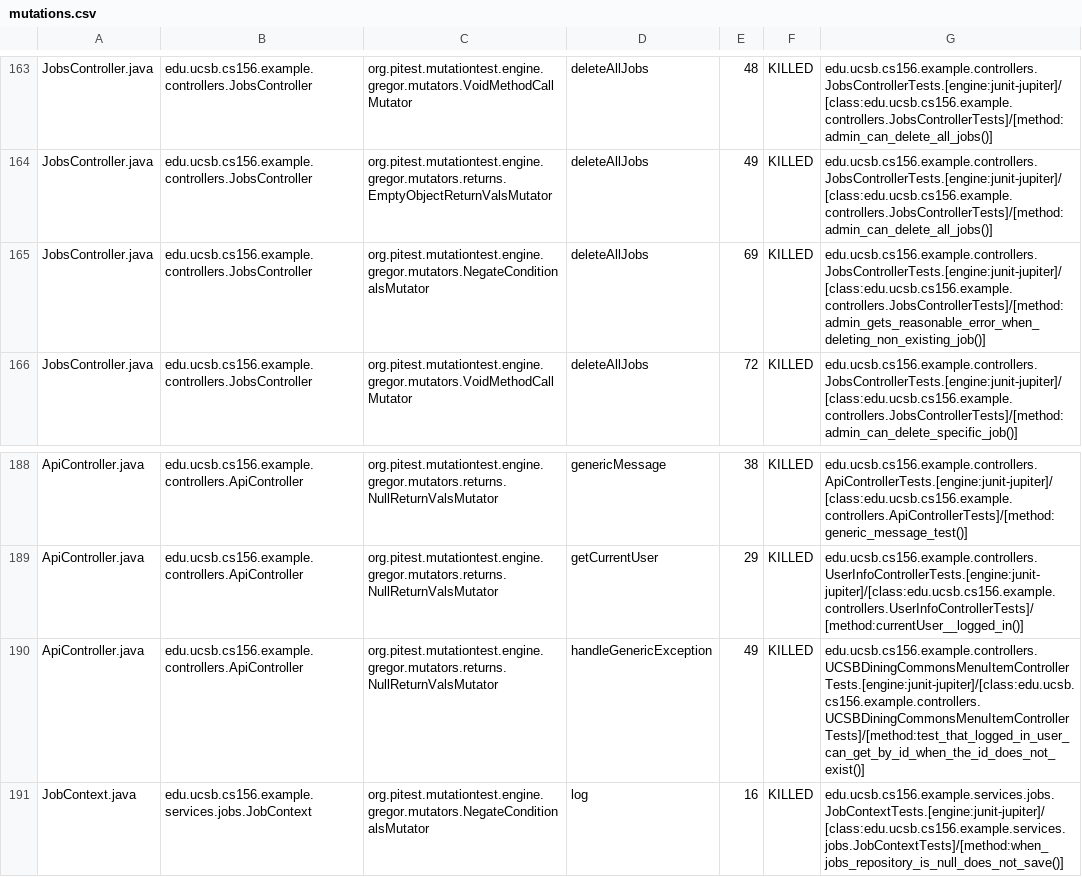
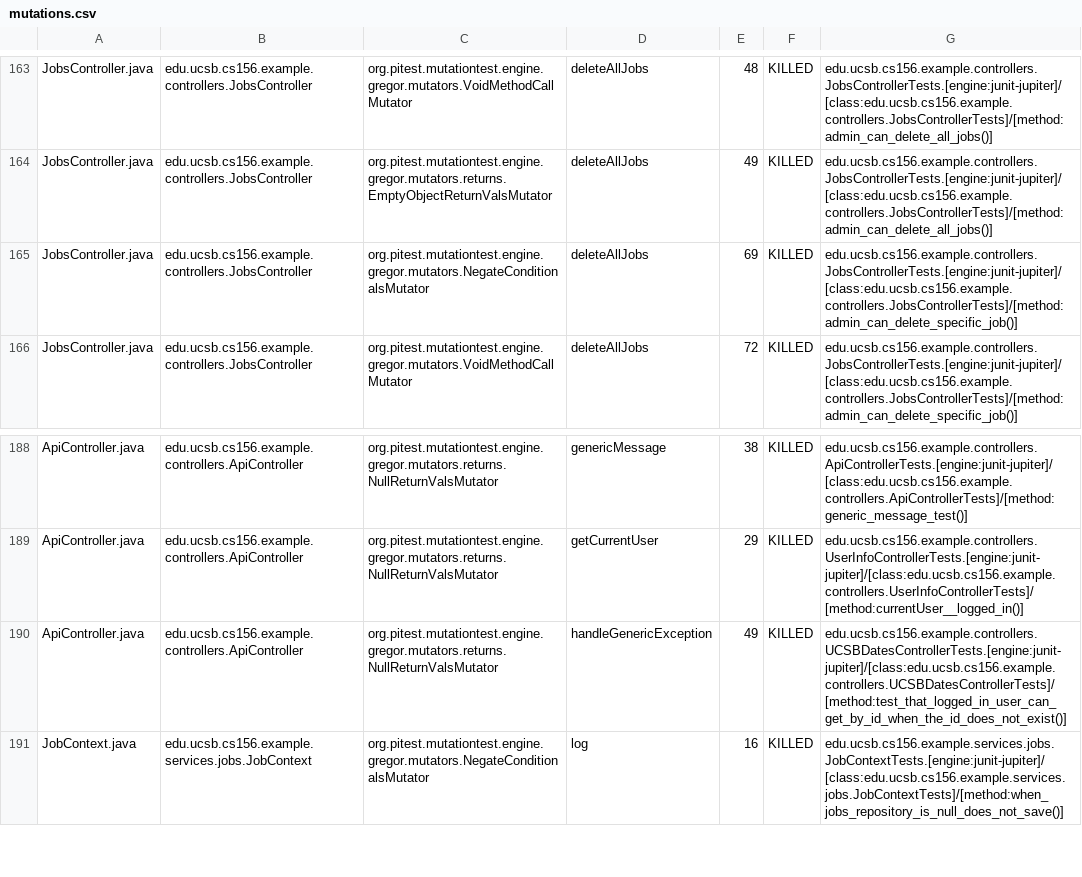
Before and after one commit to ucsb-cs156-s25/team02-s25-11, a CSV file: prs/119/pitest/mutations.csv, drawn as a sheet; only a part is shown, gaps mark what is left out.

Commit message:
Deploying to gh-pages from @ ucsb-cs156-s25/team02-s25-11@bd569c250a72692ef9b19d21c2098ae2211f0e1f 🚀

```diff
--- a/prs/119/pitest/mutations.csv
+++ b/prs/119/pitest/mutations.csv
@@ -164,3 +164,3 @@ JobsController.java,edu.ucsb.cs156.example.controllers.JobsController,org.pitest
 JobsController.java,edu.ucsb.cs156.example.controllers.JobsController,org.pitest.mutationtest.engine.gregor.mutators.returns.EmptyObjectReturnValsMutator,deleteAllJobs,49,KILLED,edu.ucsb.cs156.example.controllers.JobsControllerTests.[engine:junit-jupiter]/[class:edu.ucsb.cs156.example.controllers.JobsControllerTests]/[method:admin_can_delete_all_jobs()]
-JobsController.java,edu.ucsb.cs156.example.controllers.JobsController,org.pitest.mutationtest.engine.gregor.mutators.NegateConditionalsMutator,deleteAllJobs,69,KILLED,edu.ucsb.cs156.example.controllers.JobsControllerTests.[engine:junit-jupiter]/[class:edu.ucsb.cs156.example.controllers.JobsControllerTests]/[method:admin_gets_reasonable_error_when_deleting_non_existing_job()]
+JobsController.java,edu.ucsb.cs156.example.controllers.JobsController,org.pitest.mutationtest.engine.gregor.mutators.NegateConditionalsMutator,deleteAllJobs,69,KILLED,edu.ucsb.cs156.example.controllers.JobsControllerTests.[engine:junit-jupiter]/[class:edu.ucsb.cs156.example.controllers.JobsControllerTests]/[method:admin_can_delete_specific_job()]
 JobsController.java,edu.ucsb.cs156.example.controllers.JobsController,org.pitest.mutationtest.engine.gregor.mutators.VoidMethodCallMutator,deleteAllJobs,72,KILLED,edu.ucsb.cs156.example.controllers.JobsControllerTests.[engine:junit-jupiter]/[class:edu.ucsb.cs156.example.controllers.JobsControllerTests]/[method:admin_can_delete_specific_job()]
@@ -189,3 +189,3 @@ ApiController.java,edu.ucsb.cs156.example.controllers.ApiController,org.pitest.m
 ApiController.java,edu.ucsb.cs156.example.controllers.ApiController,org.pitest.mutationtest.engine.gregor.mutators.returns.NullReturnValsMutator,getCurrentUser,29,KILLED,edu.ucsb.cs156.example.controllers.UserInfoControllerTests.[engine:junit-jupiter]/[class:edu.ucsb.cs156.example.controllers.UserInfoControllerTests]/[method:currentUser__logged_in()]
-ApiController.java,edu.ucsb.cs156.example.controllers.ApiController,org.pitest.mutationtest.engine.gregor.mutators.returns.NullReturnValsMutator,handleGenericException,49,KILLED,edu.ucsb.cs156.example.controllers.UCSBDiningCommonsMenuItemControllerTests.[engine:junit-jupiter]/[class:edu.ucsb.cs156.example.controllers.UCSBDiningCommonsMenuItemControllerTests]/[method:test_that_logged_in_user_can_get_by_id_when_the_id_does_not_exist()]
+ApiController.java,edu.ucsb.cs156.example.controllers.ApiController,org.pitest.mutationtest.engine.gregor.mutators.returns.NullReturnValsMutator,handleGenericException,49,KILLED,edu.ucsb.cs156.example.controllers.UCSBDatesControllerTests.[engine:junit-jupiter]/[class:edu.ucsb.cs156.example.controllers.UCSBDatesControllerTests]/[method:test_that_logged_in_user_can_get_by_id_when_the_id_does_not_exist()]
 JobContext.java,edu.ucsb.cs156.example.services.jobs.JobContext,org.pitest.mutationtest.engine.gregor.mutators.NegateConditionalsMutator,log,16,KILLED,edu.ucsb.cs156.example.services.jobs.JobContextTests.[engine:junit-jupiter]/[class:edu.ucsb.cs156.example.services.jobs.JobContextTests]/[method:when_jobs_repository_is_null_does_not_save()]
```
Also changed, not shown: 21 other files.
